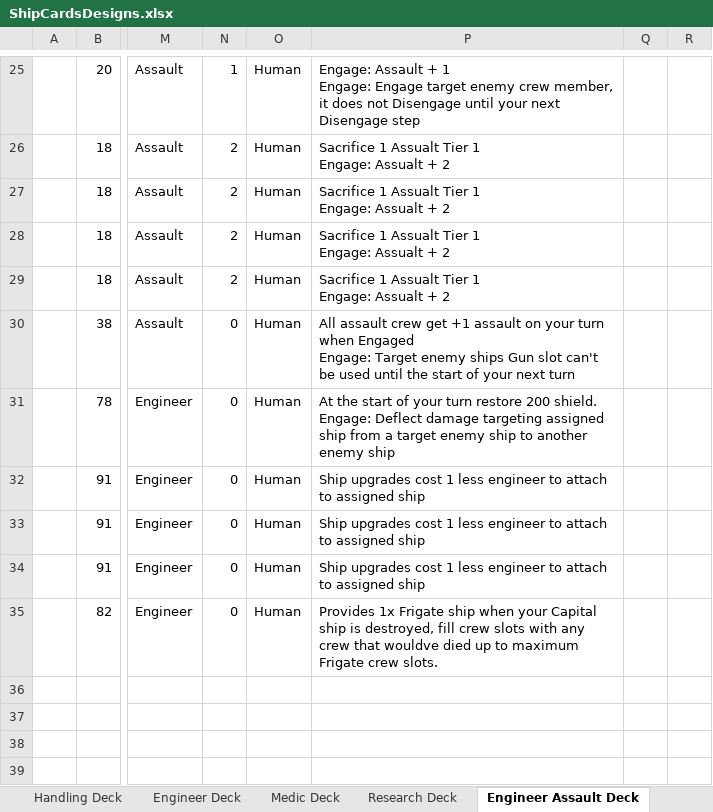
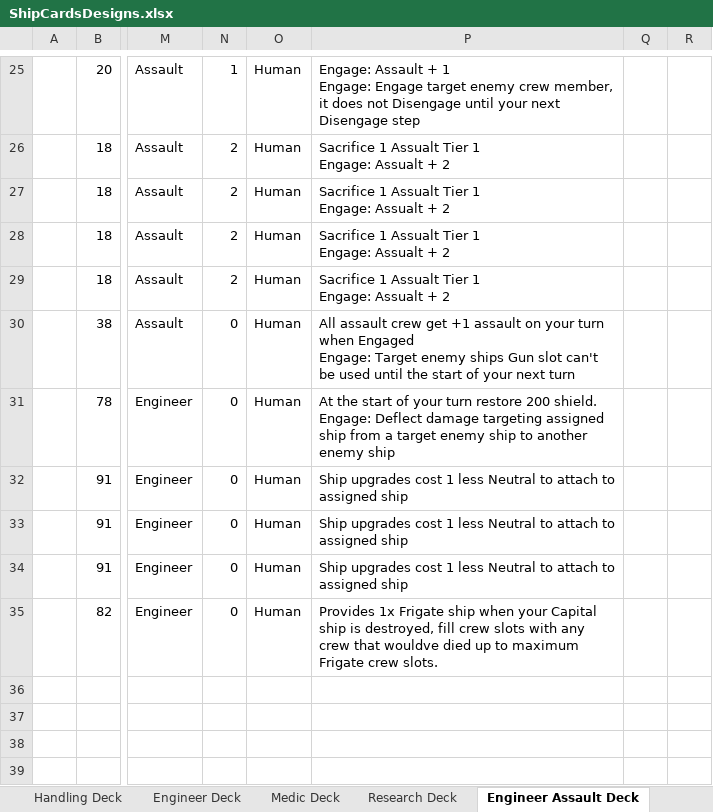
Before and after one commit to djnbud/MultiplayerGame, an Excel workbook: ShipCardsDesigns.xlsx, sheet Engineer Assault Deck, drawn as a sheet; only a part is shown, gaps mark what is left out; values as stored, in another font and other column widths than the file's, no borders; the diff names each change by its address in the sheet, - before the commit and + after, or states it on an @@ line.

```diff
--- a/ShipCardsDesigns.xlsx (sheet Engineer Assault Deck)
+++ b/ShipCardsDesigns.xlsx (sheet Engineer Assault Deck)
-P32:P34: …1 less engineer to attach…
+P32:P34: …1 less Neutral to attach…
```
Also changed, not shown: sheet Card Designs, sheet Ship Card Designs, sheet Card Table Counts, sheet Trial, sheet Assault Deck, sheet Medic Deck, 2 more sheets, ShipCardGameCalcs.xlsx.
